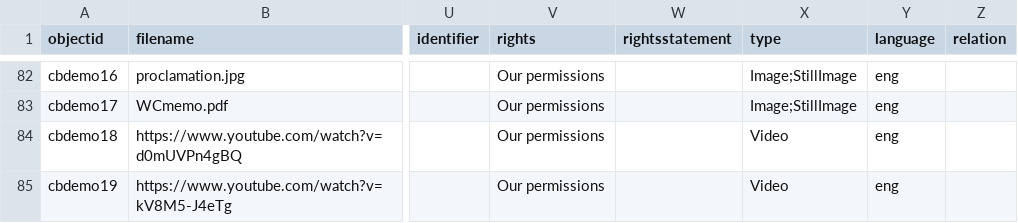
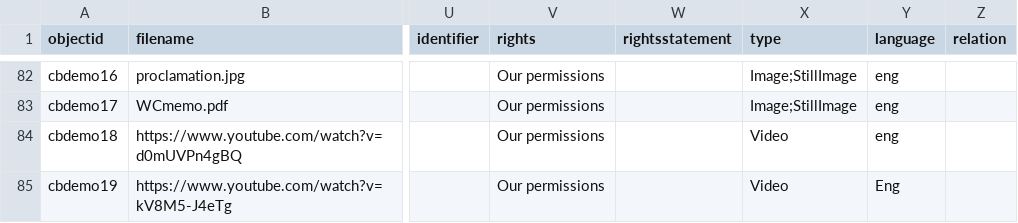
Before and after one commit to icorules/cb-demoo, a CSV file: _data/cb-demoo.csv, drawn as a sheet; only a part is shown, gaps mark what is left out; the diff names each change by its address in the sheet, - before the commit and + after, or states it on an @@ line.

Commit message:
Update cb-demoo.csv

```diff
--- a/_data/cb-demoo.csv
+++ b/_data/cb-demoo.csv
-Y85 (language): eng
+Y85 (language): Eng
```
